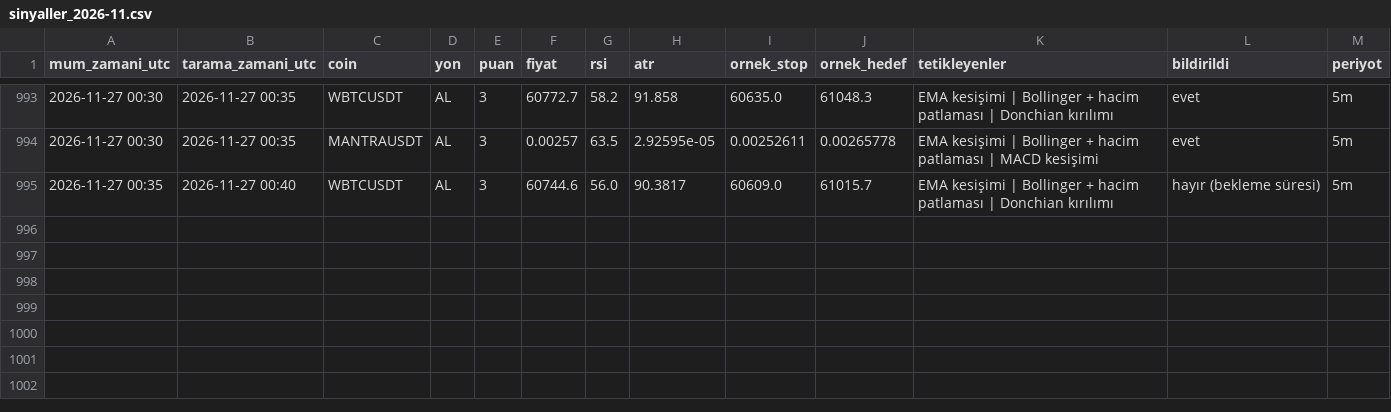
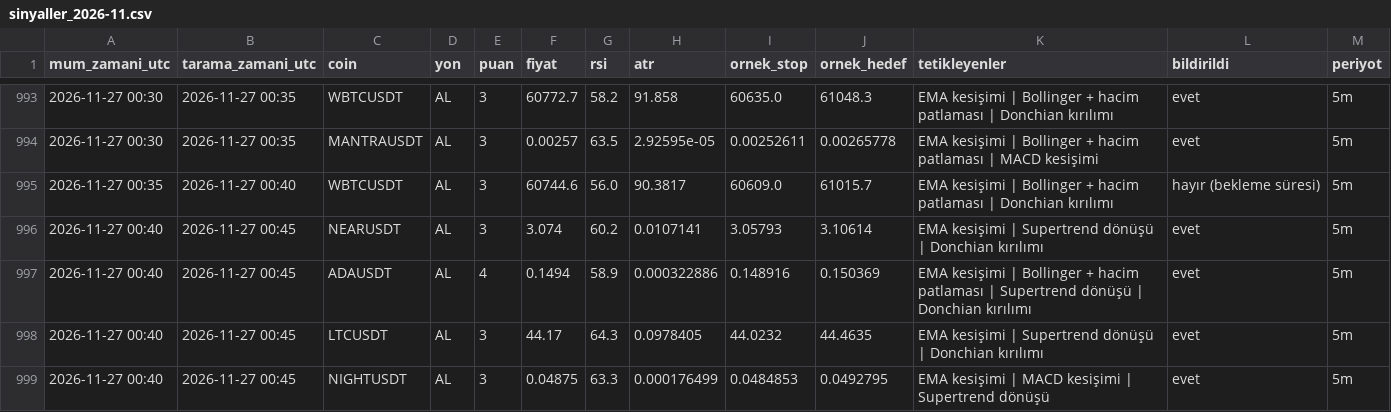
Before and after one commit to yumrukayayunusemre-creator/kripto-sinyal, a CSV file: kayitlar/sinyaller_2026-11.csv, drawn as a sheet; only a part is shown, gaps mark what is left out.

Commit message:
sinyal kaydı 2026-11-27 00:45 [skip ci]

```diff
--- a/kayitlar/sinyaller_2026-11.csv
+++ b/kayitlar/sinyaller_2026-11.csv
@@ -995 +995,5 @@ mum_zamani_utc,tarama_zamani_utc,coin,yon,puan,fiyat,rsi,atr,ornek_stop,ornek_he
 2026-11-27 00:35,2026-11-27 00:40,WBTCUSDT,AL,3,60744.6,56.0,90.3817,60609.0,61015.7,EMA kesişimi | Bollinger + hacim patlaması | Donchian kırılımı,hayır (bekleme süresi),5m
+2026-11-27 00:40,2026-11-27 00:45,NEARUSDT,AL,3,3.074,60.2,0.0107141,3.05793,3.10614,EMA kesişimi | Supertrend dönüşü | Donchian kırılımı,evet,5m
+2026-11-27 00:40,2026-11-27 00:45,ADAUSDT,AL,4,0.1494,58.9,0.000322886,0.148916,0.150369,EMA kesişimi | Bollinger + hacim patlaması | Supertrend dönüşü | Donchian kırılımı,evet,5m
+2026-11-27 00:40,2026-11-27 00:45,LTCUSDT,AL,3,44.17,64.3,0.0978405,44.0232,44.4635,EMA kesişimi | Supertrend dönüşü | Donchian kırılımı,evet,5m
+2026-11-27 00:40,2026-11-27 00:45,NIGHTUSDT,AL,3,0.04875,63.3,0.000176499,0.0484853,0.0492795,EMA kesişimi | MACD kesişimi | Supertrend dönüşü,evet,5m
```
Also changed, not shown: 2 other files.
